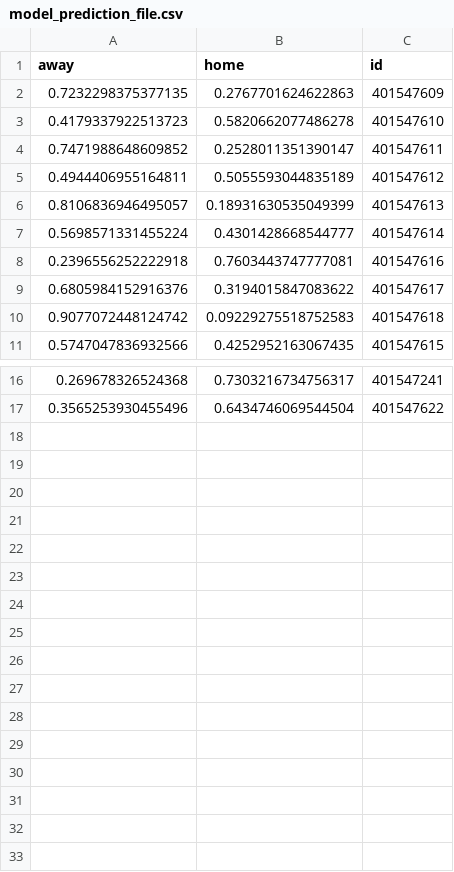
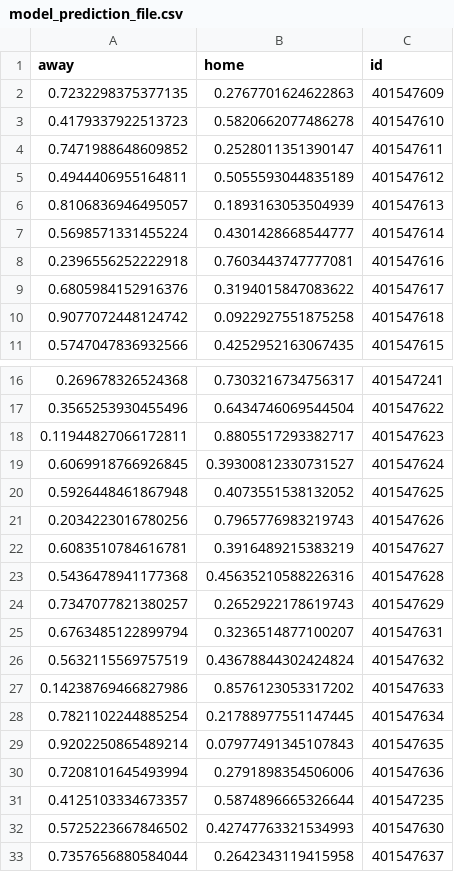
Before and after one commit to lawson-roberts/nfl_statistics, a CSV file: predictions/model_prediction_file.csv, drawn as a sheet; only a part is shown, gaps mark what is left out.

```diff
--- a/predictions/model_prediction_file.csv
+++ b/predictions/model_prediction_file.csv
@@ -5,3 +5,3 @@ away,home,id
 0.4944406955164811,0.5055593044835189,401547612
-0.8106836946495057,0.18931630535049399,401547613
+0.8106836946495057,0.1893163053504939,401547613
 0.5698571331455224,0.4301428668544777,401547614
@@ -9,3 +9,3 @@ away,home,id
 0.6805984152916376,0.3194015847083622,401547617
-0.9077072448124742,0.09229275518752583,401547618
+0.9077072448124742,0.0922927551875258,401547618
 0.5747047836932566,0.4252952163067435,401547615
@@ -17 +17,17 @@ away,home,id
 0.3565253930455496,0.6434746069544504,401547622
+0.11944827066172811,0.8805517293382717,401547623
+0.6069918766926845,0.39300812330731527,401547624
+0.5926448461867948,0.4073551538132052,401547625
+0.2034223016780256,0.7965776983219743,401547626
+0.6083510784616781,0.3916489215383219,401547627
+0.5436478941177368,0.45635210588226316,401547628
+0.7347077821380257,0.2652922178619743,401547629
+0.6763485122899794,0.3236514877100207,401547631
+0.5632115569757519,0.43678844302424824,401547632
+0.14238769466827986,0.8576123053317202,401547633
+0.7821102244885254,0.21788977551147445,401547634
+0.9202250865489214,0.07977491345107843,401547635
+0.7208101645493994,0.2791898354506006,401547636
+0.4125103334673357,0.5874896665326644,401547235
+0.5725223667846502,0.42747763321534993,401547630
+0.7357656880584044,0.2642343119415958,401547637
```
Also changed, not shown: data/agg_team_stats.csv, data/game_scores.csv, 25 other files.
